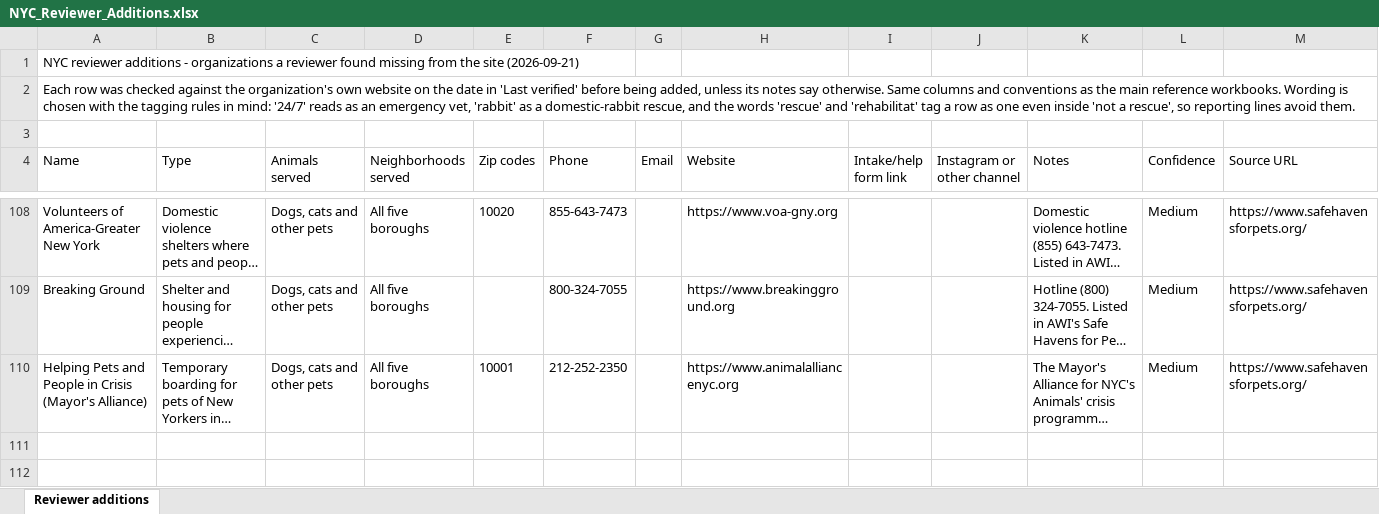
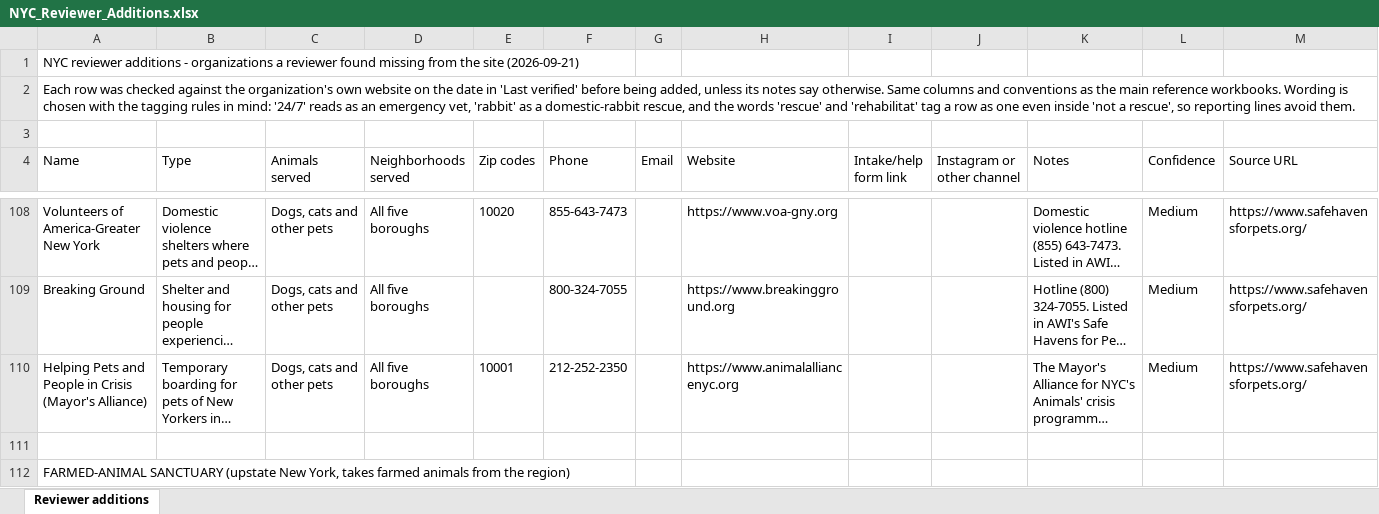
Before and after one commit to btaylor62000-spec/nyc-animal-rescue, an Excel workbook: research/NYC_Reviewer_Additions.xlsx, sheet Reviewer additions, drawn as a sheet; only a part is shown, gaps mark what is left out; long unchanged cells end in …; values as stored, in another font and other column widths than the file's, no borders; rows hold the shown columns only; the diff covers the shown part only; the diff names each change by its address in the sheet, - before the commit and + after, or states it on an @@ line.

```diff
--- a/research/NYC_Reviewer_Additions.xlsx (sheet Reviewer additions)
+++ b/research/NYC_Reviewer_Additions.xlsx (sheet Reviewer additions)
+row 111: (empty)
+row 112: FARMED-ANIMAL SANCTUARY (upstate New York, takes farmed animals from the region)
```
Also changed, not shown: 1 added row elsewhere in this sheet, research/NYC_Dog_Rescue_Reference.xlsx, research/NYC_Exotic_SmallAnimal_Wildlife_Reference.xlsx, 12 other files.
